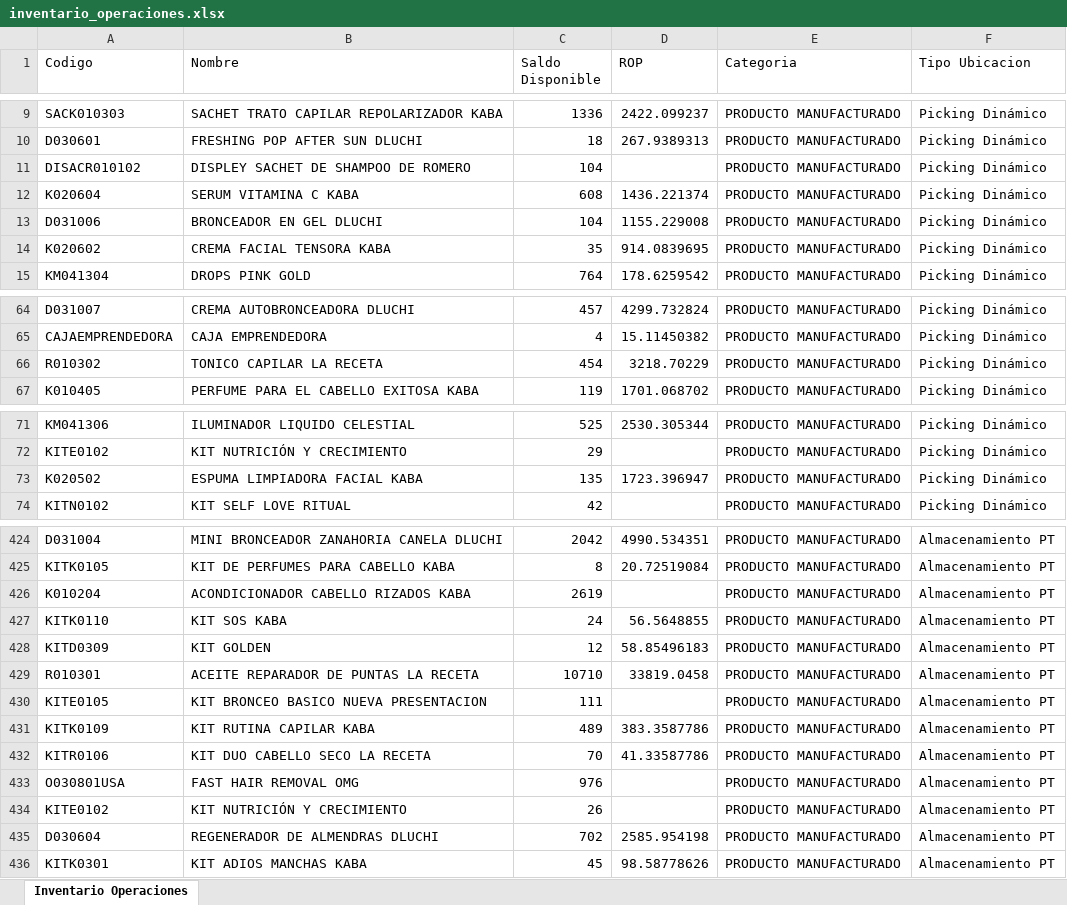
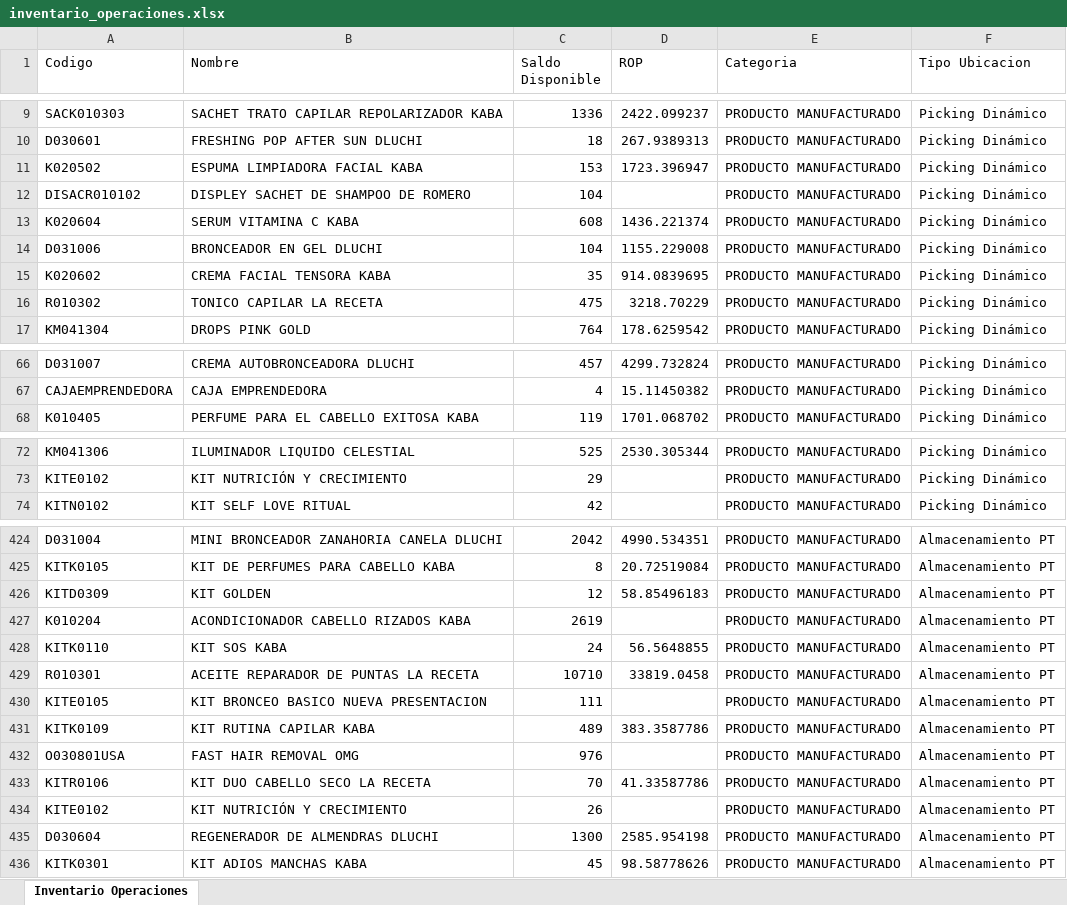
Before and after one commit to gaduqueja07/dashboard-dluchi, an Excel workbook: inventario_operaciones.xlsx, sheet Inventario Operaciones, drawn as a sheet; only a part is shown, gaps mark what is left out; values as stored, in another font and other column widths than the file's, no borders; removed rows and columns are numbered as before the commit, all else as after; the diff covers the shown part only; the diff names each change by its address in the sheet, - before the commit and + after, or states it on an @@ line.

Commit message:
Actualizar inventario_operaciones.xlsx (solo-inventario) - 2026-11-25 07:00

```diff
--- a/inventario_operaciones.xlsx (sheet Inventario Operaciones)
+++ b/inventario_operaciones.xlsx (sheet Inventario Operaciones)
+row 11: K020502 | ESPUMA LIMPIADORA FACIAL KABA | 153 | 1723.396947 | PRODUCTO MANUFACTURADO | Picking Dinámico
+row 16: R010302 | TONICO CAPILAR LA RECETA | 475 | 3218.70229 | PRODUCTO MANUFACTURADO | Picking Dinámico
-row 66: R010302 | TONICO CAPILAR LA RECETA | 454 | 3218.70229 | PRODUCTO MANUFACTURADO | Picking Dinámico
-row 73: K020502 | ESPUMA LIMPIADORA FACIAL KABA | 135 | 1723.396947 | PRODUCTO MANUFACTURADO | Picking Dinámico
@@ row 428 moved to row 426: KITD0309 @@
@@ row 432 moved to row 433: KITR0106 @@
-C435 (Saldo Disponible): 702
+C435 (Saldo Disponible): 1300
```
Also changed, not shown: 148 moved rows elsewhere in this sheet.
